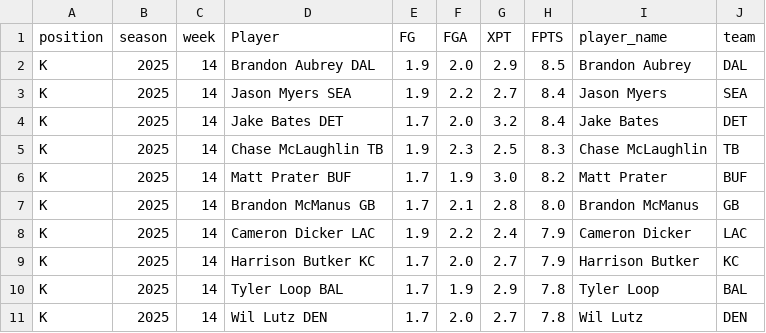
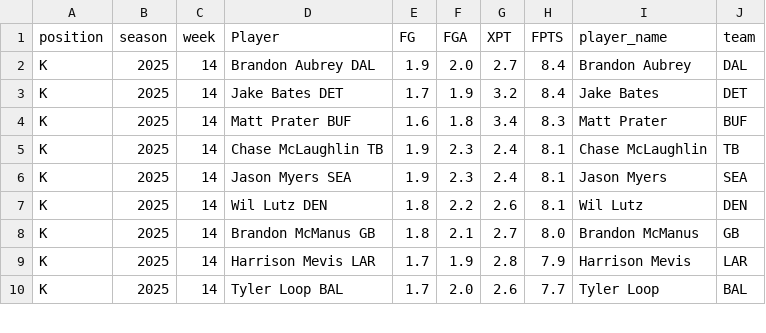
Before and after one commit to KoBeWa/fantasypros-projections, a CSV file: data/2025/week_current/k.csv, drawn as a sheet; only a part is shown; the diff covers the shown part only.

```diff
--- a/data/2025/week_current/k.csv
+++ b/data/2025/week_current/k.csv
@@ -1,11 +1,10 @@
 position,season,week,Player,FG,FGA,XPT,FPTS,player_name,team
-K,2025,14,Brandon Aubrey DAL,1.9,2.0,2.9,8.5,Brandon Aubrey,DAL
-K,2025,14,Jason Myers SEA,1.9,2.2,2.7,8.4,Jason Myers,SEA
-K,2025,14,Jake Bates DET,1.7,2.0,3.2,8.4,Jake Bates,DET
-K,2025,14,Chase McLaughlin TB,1.9,2.3,2.5,8.3,Chase McLaughlin,TB
-K,2025,14,Matt Prater BUF,1.7,1.9,3.0,8.2,Matt Prater,BUF
-K,2025,14,Brandon McManus GB,1.7,2.1,2.8,8.0,Brandon McManus,GB
-K,2025,14,Cameron Dicker LAC,1.9,2.2,2.4,7.9,Cameron Dicker,LAC
-K,2025,14,Harrison Butker KC,1.7,2.0,2.7,7.9,Harrison Butker,KC
-K,2025,14,Tyler Loop BAL,1.7,1.9,2.9,7.8,Tyler Loop,BAL
-K,2025,14,Wil Lutz DEN,1.7,2.0,2.7,7.8,Wil Lutz,DEN
+K,2025,14,Brandon Aubrey DAL,1.9,2.0,2.7,8.4,Brandon Aubrey,DAL
+K,2025,14,Jake Bates DET,1.7,1.9,3.2,8.4,Jake Bates,DET
+K,2025,14,Matt Prater BUF,1.6,1.8,3.4,8.3,Matt Prater,BUF
+K,2025,14,Chase McLaughlin TB,1.9,2.3,2.4,8.1,Chase McLaughlin,TB
+K,2025,14,Jason Myers SEA,1.9,2.3,2.4,8.1,Jason Myers,SEA
+K,2025,14,Wil Lutz DEN,1.8,2.2,2.6,8.1,Wil Lutz,DEN
+K,2025,14,Brandon McManus GB,1.8,2.1,2.7,8.0,Brandon McManus,GB
+K,2025,14,Harrison Mevis LAR,1.7,1.9,2.8,7.9,Harrison Mevis,LAR
+K,2025,14,Tyler Loop BAL,1.7,2.0,2.6,7.7,Tyler Loop,BAL
```
Also changed, not shown: 3 added rows, 3 removed rows and 55 edited cells elsewhere in this file, data/2025/week_current/dst.csv, data/2025/week_current/qb.csv, 3 other files.
